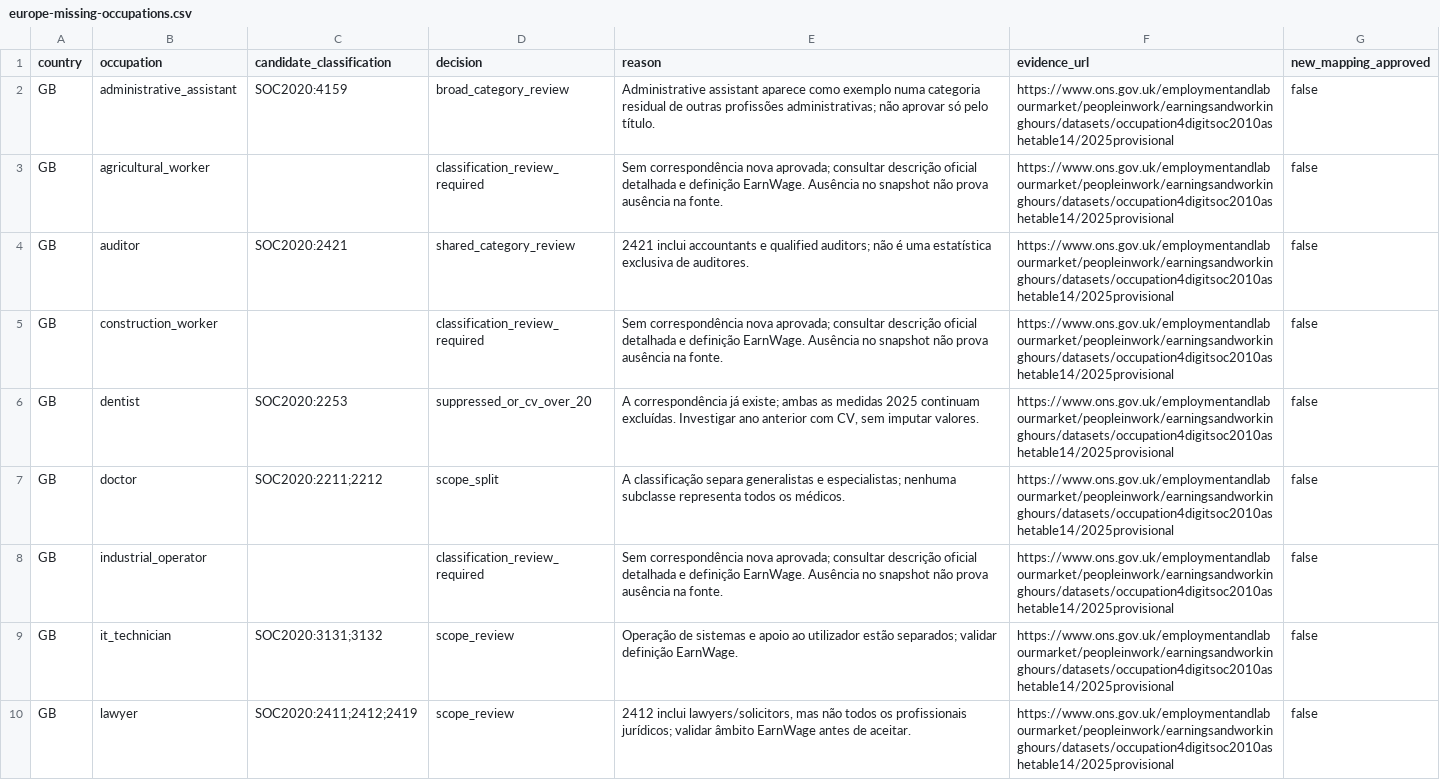
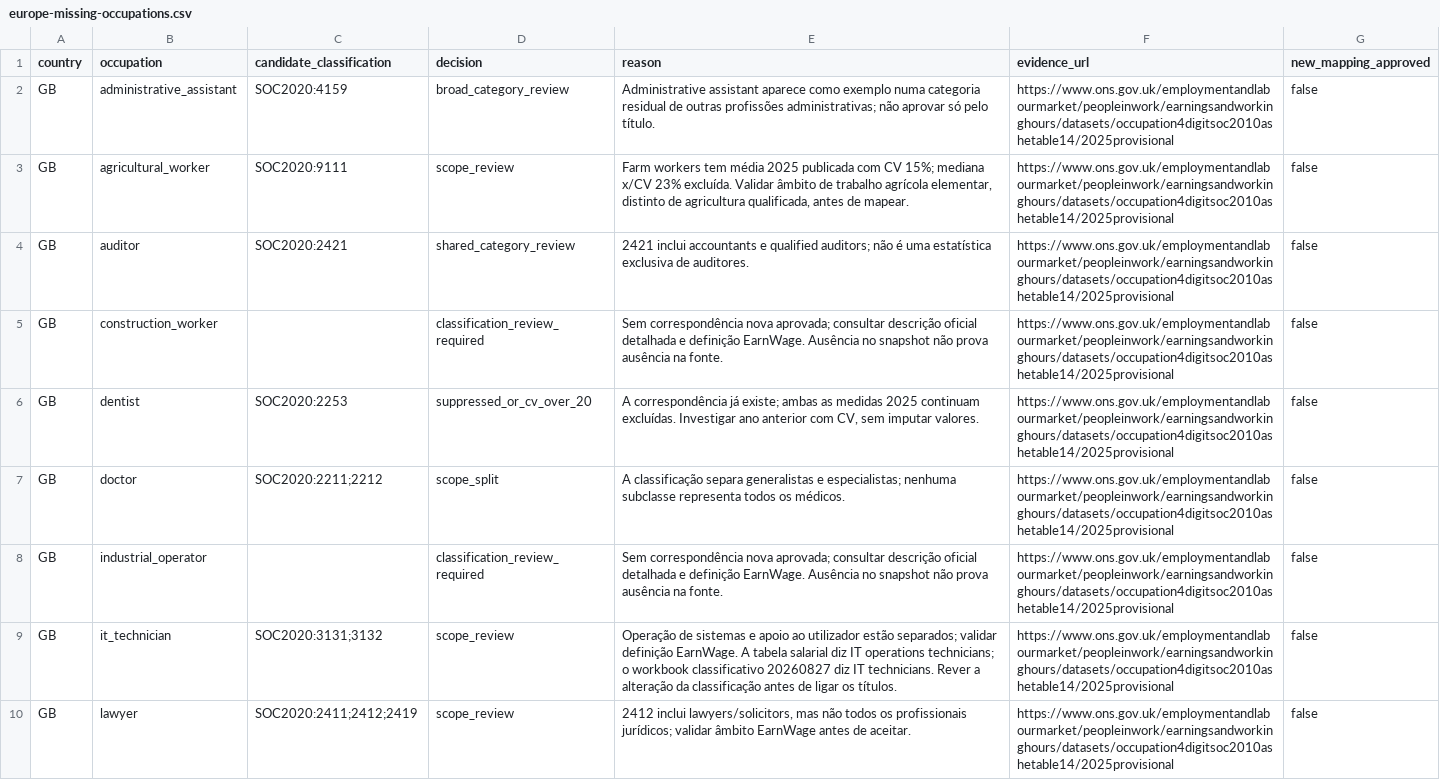
Before and after one commit to GilPereiraPT/Global-Purchasing-Power-API, a CSV file: docs/salary/europe-missing-occupations.csv, drawn as a sheet; only a part is shown.

Commit message:
Record published UK salary candidates and classification scope blockers

```diff
--- a/docs/salary/europe-missing-occupations.csv
+++ b/docs/salary/europe-missing-occupations.csv
@@ -2,3 +2,3 @@ country,occupation,candidate_classification,decision,reason,evidence_url,new_map
 GB,administrative_assistant,SOC2020:4159,broad_category_review,Administrative assistant aparece como exemplo numa categoria residual de outras profissões administrativas; não aprovar só pelo título.,https://www.ons.gov.uk/employmentandlabourmarket/peopleinwork/earningsandworkinghours/datasets/occupation4digitsoc2010ashetable14/2025provisional,false
-GB,agricultural_worker,,classification_review_required,Sem correspondência nova aprovada; consultar descrição oficial detalhada e definição EarnWage. Ausência no snapshot não prova ausência na fonte.,https://www.ons.gov.uk/employmentandlabourmarket/peopleinwork/earningsandworkinghours/datasets/occupation4digitsoc2010ashetable14/2025provisional,false
+GB,agricultural_worker,SOC2020:9111,scope_review,"Farm workers tem média 2025 publicada com CV 15%; mediana x/CV 23% excluída. Validar âmbito de trabalho agrícola elementar, distinto de agricultura qualificada, antes de mapear.",https://www.ons.gov.uk/employmentandlabourmarket/peopleinwork/earningsandworkinghours/datasets/occupation4digitsoc2010ashetable14/2025provisional,false
 GB,auditor,SOC2020:2421,shared_category_review,2421 inclui accountants e qualified auditors; não é uma estatística exclusiva de auditores.,https://www.ons.gov.uk/employmentandlabourmarket/peopleinwork/earningsandworkinghours/datasets/occupation4digitsoc2010ashetable14/2025provisional,false
@@ -8,3 +8,3 @@ GB,doctor,SOC2020:2211;2212,scope_split,A classificação separa generalistas e
 GB,industrial_operator,,classification_review_required,Sem correspondência nova aprovada; consultar descrição oficial detalhada e definição EarnWage. Ausência no snapshot não prova ausência na fonte.,https://www.ons.gov.uk/employmentandlabourmarket/peopleinwork/earningsandworkinghours/datasets/occupation4digitsoc2010ashetable14/2025provisional,false
-GB,it_technician,SOC2020:3131;3132,scope_review,Operação de sistemas e apoio ao utilizador estão separados; validar definição EarnWage.,https://www.ons.gov.uk/employmentandlabourmarket/peopleinwork/earningsandworkinghours/datasets/occupation4digitsoc2010ashetable14/2025provisional,false
+GB,it_technician,SOC2020:3131;3132,scope_review,Operação de sistemas e apoio ao utilizador estão separados; validar definição EarnWage. A tabela salarial diz IT operations technicians; o workbook classificativo 20260827 diz IT technicians. Rever a alteração da classificação antes de ligar os títulos.,https://www.ons.gov.uk/employmentandlabourmarket/peopleinwork/earningsandworkinghours/datasets/occupation4digitsoc2010ashetable14/2025provisional,false
 GB,lawyer,SOC2020:2411;2412;2419,scope_review,"2412 inclui lawyers/solicitors, mas não todos os profissionais jurídicos; validar âmbito EarnWage antes de aceitar.",https://www.ons.gov.uk/employmentandlabourmarket/peopleinwork/earningsandworkinghours/datasets/occupation4digitsoc2010ashetable14/2025provisional,false
```
Also changed, not shown: 2 other files.
